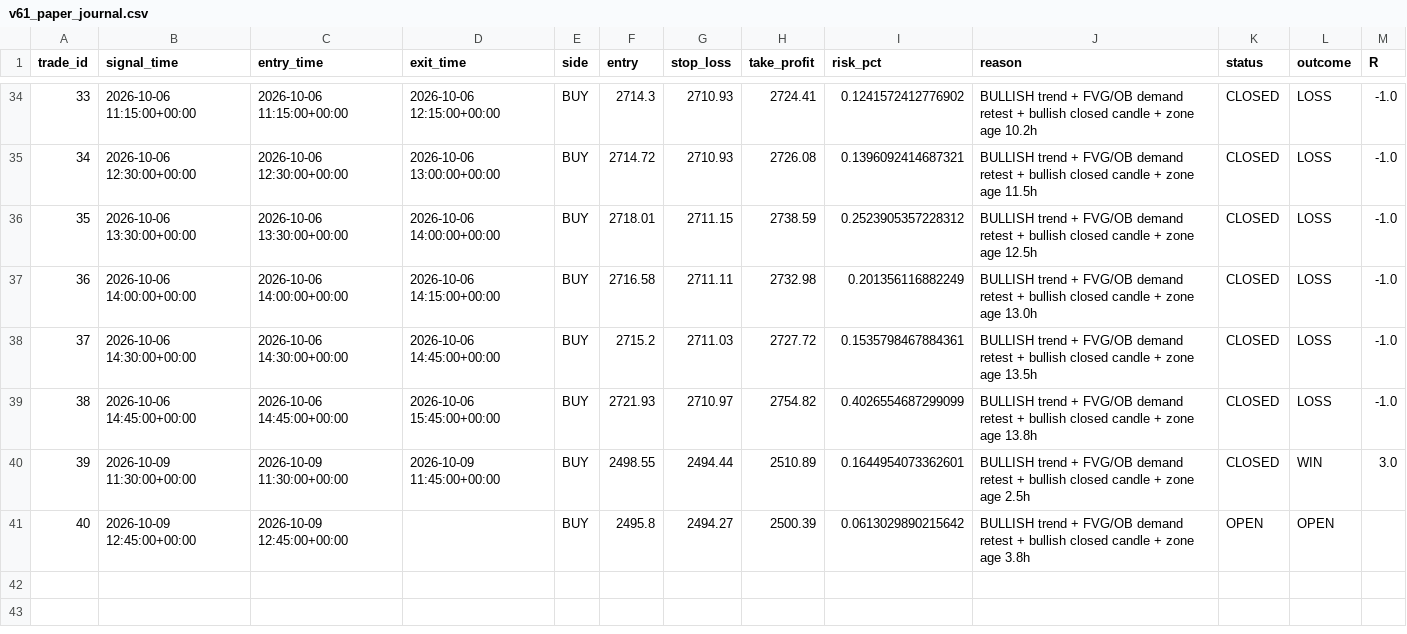
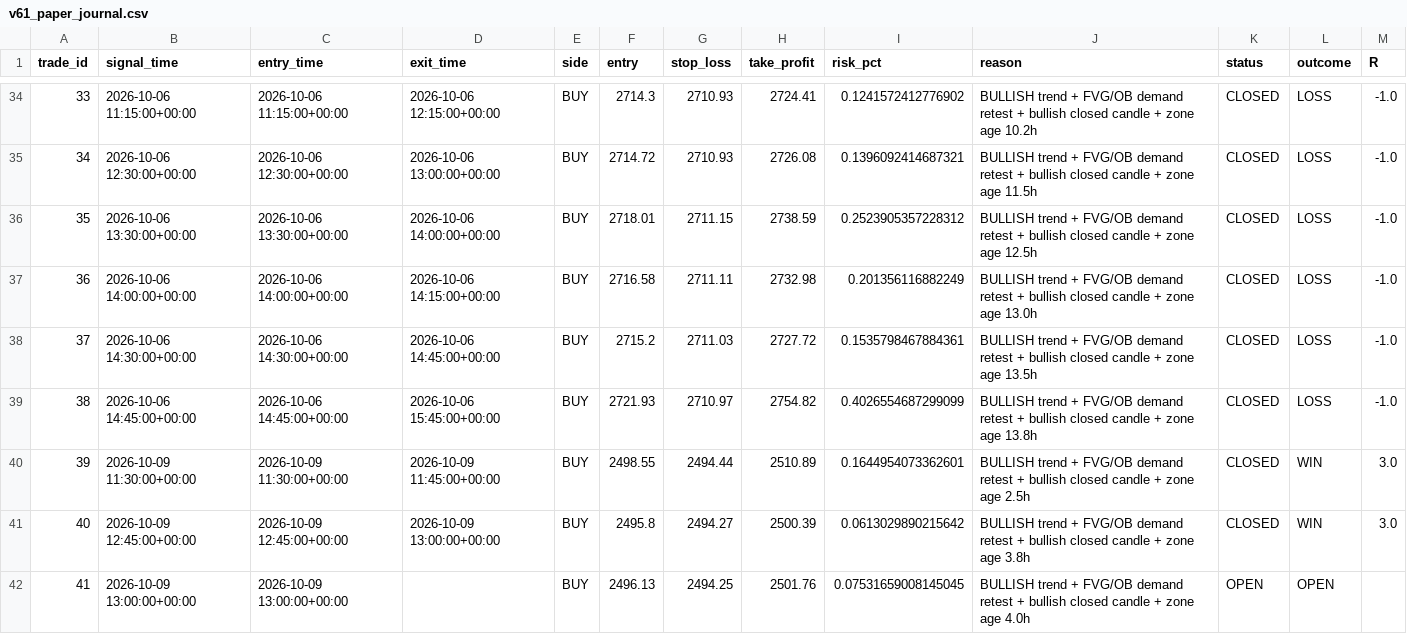
Before and after one commit to R0hit-kum4r/ETH-V61-Paper-Agent, a CSV file: v61_paper_journal.csv, drawn as a sheet; only a part is shown, gaps mark what is left out.

```diff
--- a/v61_paper_journal.csv
+++ b/v61_paper_journal.csv
@@ -40,2 +40,3 @@ trade_id,signal_time,entry_time,exit_time,side,entry,stop_loss,take_profit,risk_
 39,2026-10-09 11:30:00+00:00,2026-10-09 11:30:00+00:00,2026-10-09 11:45:00+00:00,BUY,2498.55,2494.44,2510.89,0.1644954073362601,BULLISH trend + FVG/OB demand retest + bullish closed candle + zone age 2.5h,CLOSED,WIN,3.0
-40,2026-10-09 12:45:00+00:00,2026-10-09 12:45:00+00:00,,BUY,2495.8,2494.27,2500.39,0.0613029890215642,BULLISH trend + FVG/OB demand retest + bullish closed candle + zone age 3.8h,OPEN,OPEN,
+40,2026-10-09 12:45:00+00:00,2026-10-09 12:45:00+00:00,2026-10-09 13:00:00+00:00,BUY,2495.8,2494.27,2500.39,0.0613029890215642,BULLISH trend + FVG/OB demand retest + bullish closed candle + zone age 3.8h,CLOSED,WIN,3.0
+41,2026-10-09 13:00:00+00:00,2026-10-09 13:00:00+00:00,,BUY,2496.13,2494.25,2501.76,0.07531659008145045,BULLISH trend + FVG/OB demand retest + bullish closed candle + zone age 4.0h,OPEN,OPEN,
```
